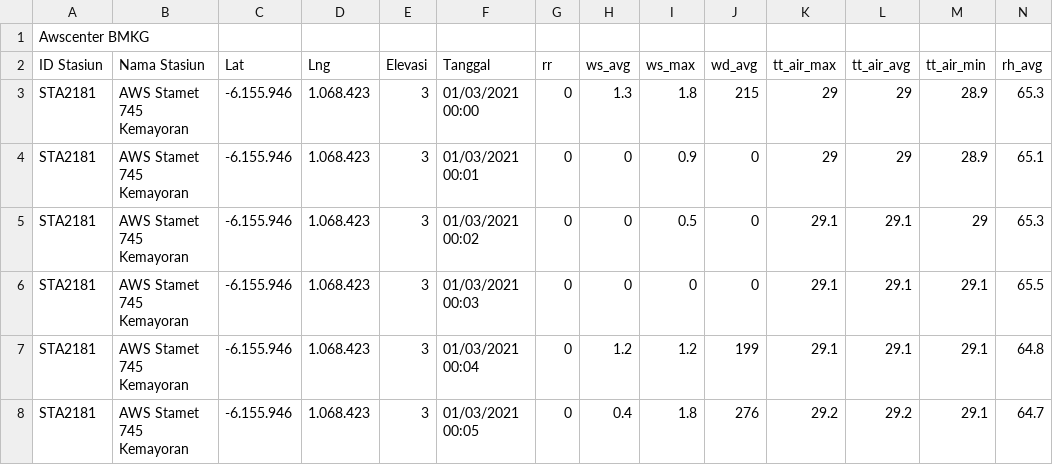
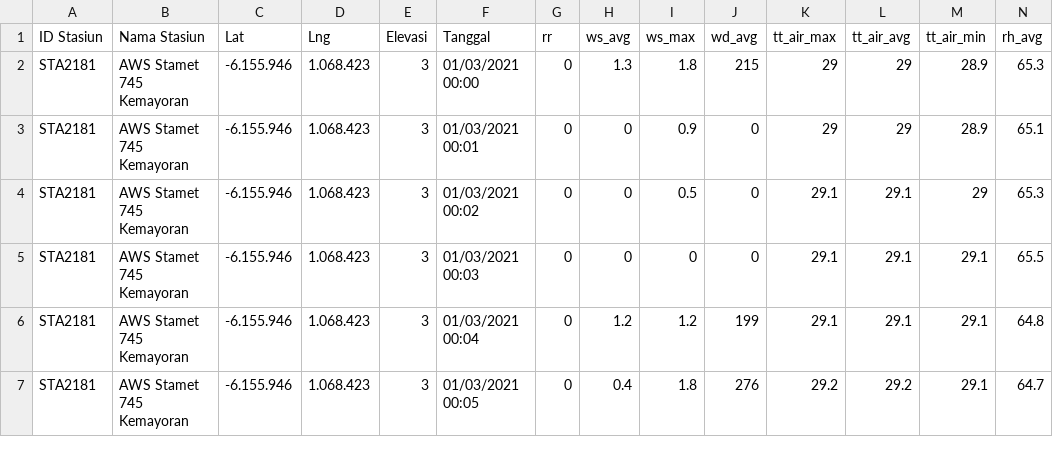
Before and after one commit to naufalizza/praktikum-dsdm-3, a CSV file: data/data_bmkg for w05.csv, drawn as a sheet; only a part is shown; rows hold the shown columns only; the diff names each change by its address in the sheet, - before the commit and + after, or states it on an @@ line.

Commit message:
feat:data

```diff
--- a/data/data_bmkg for w05.csv
+++ b/data/data_bmkg for w05.csv
-row 1: Awscenter BMKG
```
